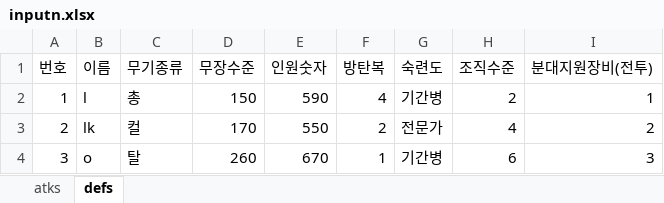
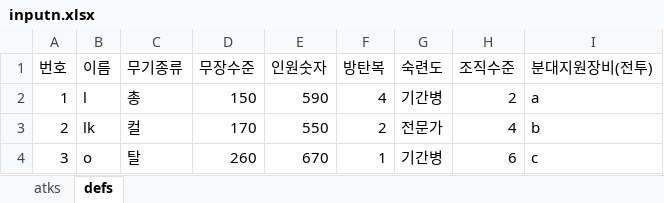
Before and after one commit to LuticaCANARD/MA_VLI_BAT, an Excel workbook: ConsoleApp1/ConsoleApp1/bin/Debug/net6.0/inputn.xlsx, sheet defs, drawn as a sheet; values as stored, in another font and other column widths than the file's, no borders; the diff names each change by its address in the sheet, - before the commit and + after, or states it on an @@ line.

```diff
--- a/ConsoleApp1/ConsoleApp1/bin/Debug/net6.0/inputn.xlsx (sheet defs)
+++ b/ConsoleApp1/ConsoleApp1/bin/Debug/net6.0/inputn.xlsx (sheet defs)
-I2 (분대지원장비(전투)): 1
+I2 (분대지원장비(전투)): a
-I3 (분대지원장비(전투)): 2
+I3 (분대지원장비(전투)): b
-I4 (분대지원장비(전투)): 3
+I4 (분대지원장비(전투)): c
```
Also changed, not shown: sheet atks, 9 other files.
